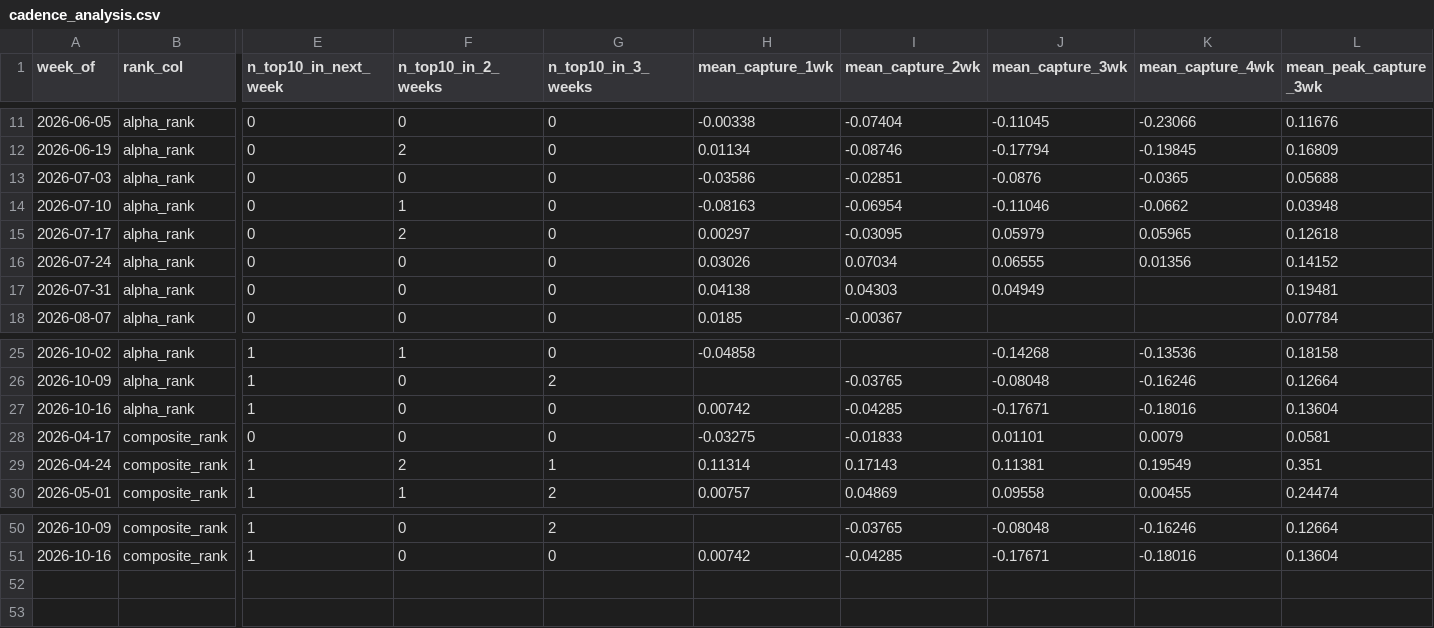
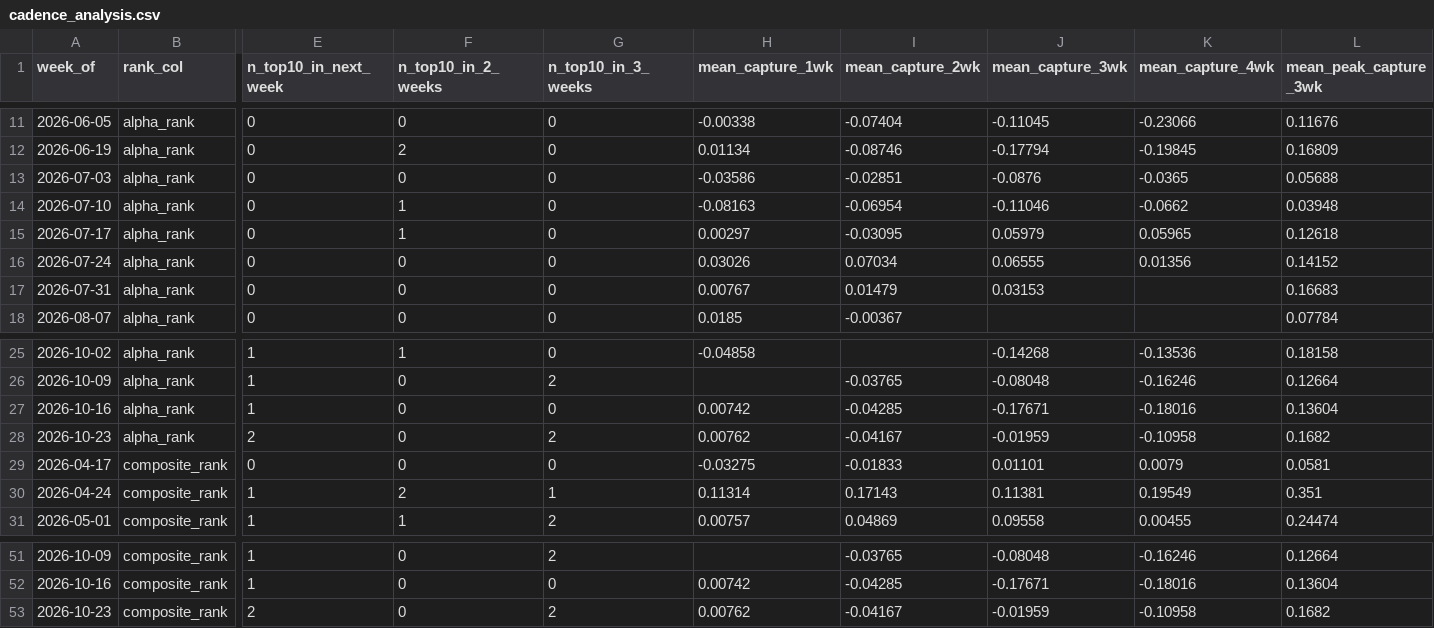
Before and after one commit to connormortoncbtx-sketch/momentum-system, a CSV file: data/cadence_analysis.csv, drawn as a sheet; only a part is shown, gaps mark what is left out; rows hold the shown columns only; the diff names each change by its address in the sheet, - before the commit and + after, or states it on an @@ line.

```diff
--- a/data/cadence_analysis.csv
+++ b/data/cadence_analysis.csv
-F15 (n_top10_in_2_weeks): 2
+F15 (n_top10_in_2_weeks): 1
-H17 (mean_capture_1wk): 0.04138
+H17 (mean_capture_1wk): 0.00767
-I17 (mean_capture_2wk): 0.04303
+I17 (mean_capture_2wk): 0.01479
-J17 (mean_capture_3wk): 0.04949
+J17 (mean_capture_3wk): 0.03153
-L17 (mean_peak_capture_3wk): 0.19481
+L17 (mean_peak_capture_3wk): 0.16683
+row 28: 2026-10-23 | alpha_rank | 2 | 0 | 2 | 0.00762 | -0.04167 | -0.01959 | -0.10958 | 0.1682
+row 53: 2026-10-23 | composite_rank | 2 | 0 | 2 | 0.00762 | -0.04167 | -0.01959 | -0.10958 | 0.1682
```
Also changed, not shown: data/execution_log.csv, data/shadow_performance.csv, 7 other files.
